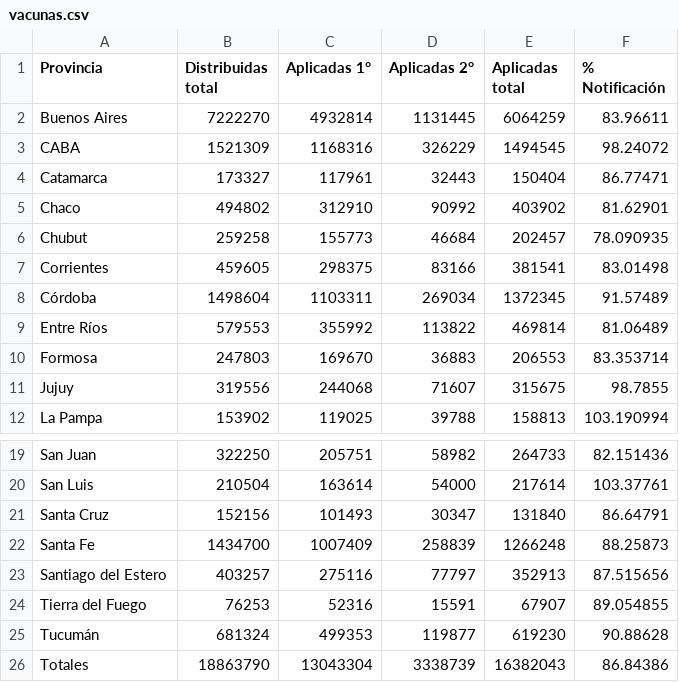
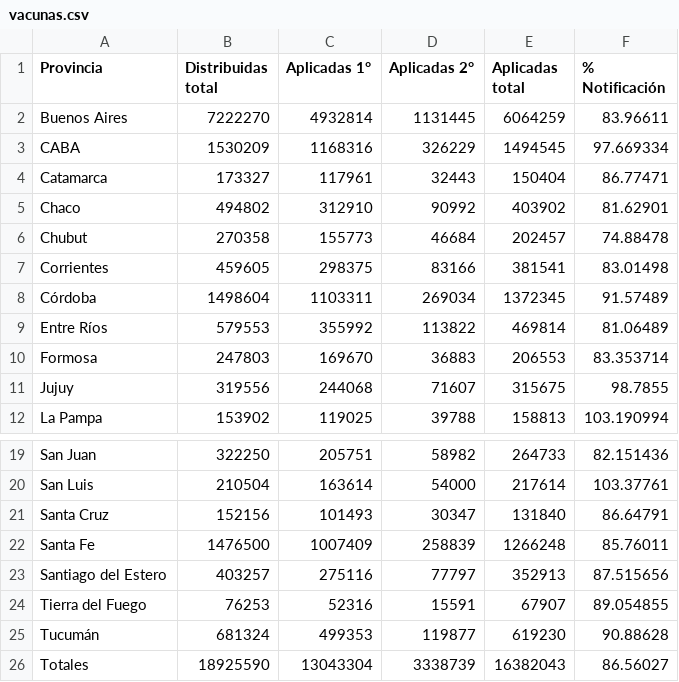
Before and after one commit to j-e-d/datosvacunas, a CSV file: vacunas.csv, drawn as a sheet; only a part is shown, gaps mark what is left out.

```diff
--- a/vacunas.csv
+++ b/vacunas.csv
@@ -2,6 +2,6 @@
 "Buenos Aires",7222270,4932814,1131445,6064259,83.96611
-"CABA",1521309,1168316,326229,1494545,98.24072
+"CABA",1530209,1168316,326229,1494545,97.669334
 "Catamarca",173327,117961,32443,150404,86.77471
 "Chaco",494802,312910,90992,403902,81.62901
-"Chubut",259258,155773,46684,202457,78.090935
+"Chubut",270358,155773,46684,202457,74.88478
 "Corrientes",459605,298375,83166,381541,83.01498
@@ -21,3 +21,3 @@
 "Santa Cruz",152156,101493,30347,131840,86.64791
-"Santa Fe",1434700,1007409,258839,1266248,88.25873
+"Santa Fe",1476500,1007409,258839,1266248,85.76011
 "Santiago del Estero",403257,275116,77797,352913,87.515656
@@ -25,2 +25,2 @@
 "Tucumán",681324,499353,119877,619230,90.88628
-"Totales",18863790,13043304,3338739,16382043,86.84386
+"Totales",18925590,13043304,3338739,16382043,86.56027
```
Also changed, not shown: 2 other files.
